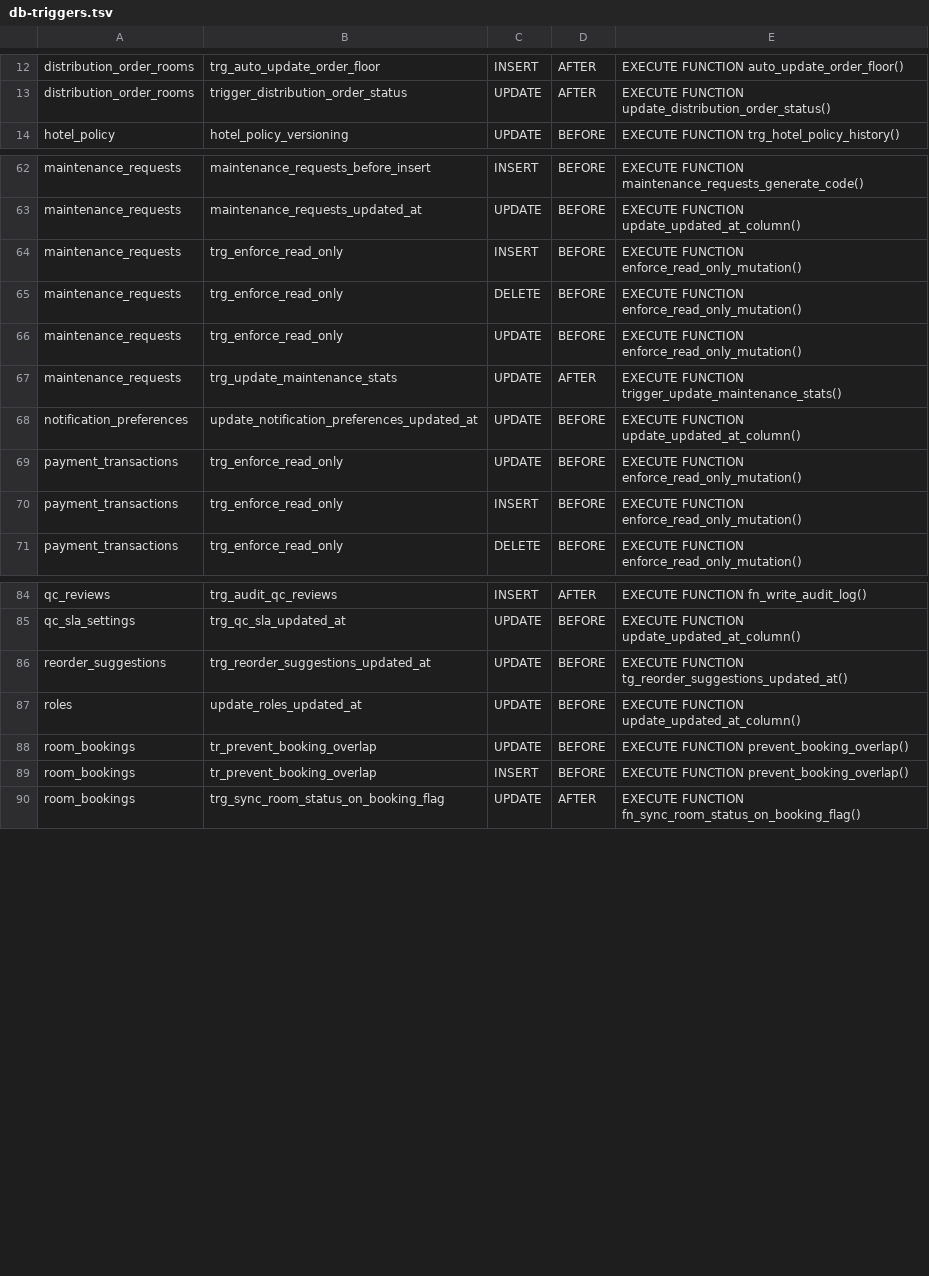
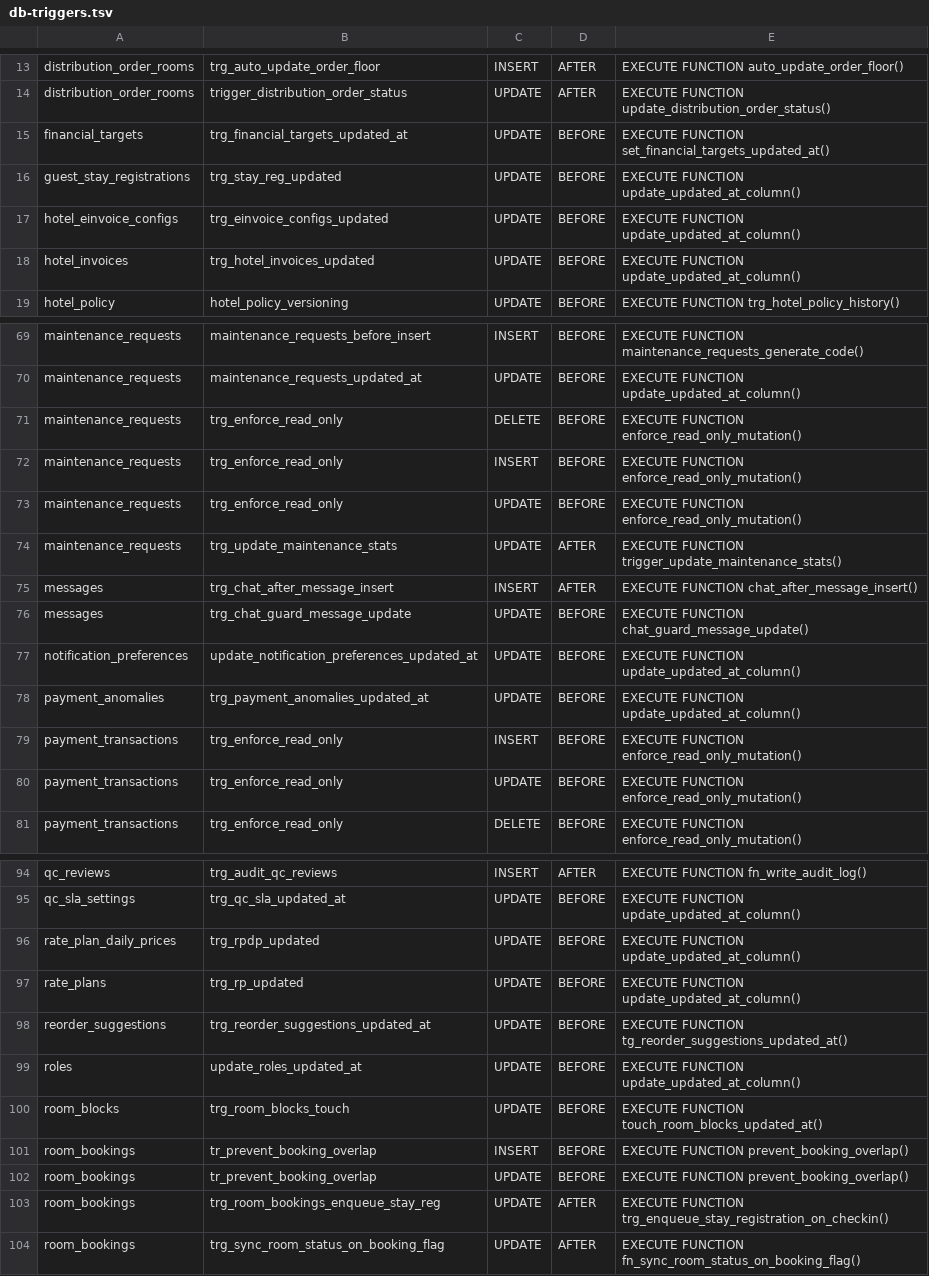
Before and after one commit to nguyenthuthuylinh206-design/room-weave-pro, a TSV file: docs/architecture/_generated/db-triggers.tsv, drawn as a sheet; only a part is shown, gaps mark what is left out; the diff covers the shown part only.

```diff
--- a/docs/architecture/_generated/db-triggers.tsv
+++ b/docs/architecture/_generated/db-triggers.tsv
@@ -13,2 +14,6 @@ distribution_order_rooms	trg_auto_update_order_floor	INSERT	AFTER	EXECUTE FUNCTI
 distribution_order_rooms	trigger_distribution_order_status	UPDATE	AFTER	EXECUTE FUNCTION update_distribution_order_status()
+financial_targets	trg_financial_targets_updated_at	UPDATE	BEFORE	EXECUTE FUNCTION set_financial_targets_updated_at()
+guest_stay_registrations	trg_stay_reg_updated	UPDATE	BEFORE	EXECUTE FUNCTION update_updated_at_column()
+hotel_einvoice_configs	trg_einvoice_configs_updated	UPDATE	BEFORE	EXECUTE FUNCTION update_updated_at_column()
+hotel_invoices	trg_hotel_invoices_updated	UPDATE	BEFORE	EXECUTE FUNCTION update_updated_at_column()
 hotel_policy	hotel_policy_versioning	UPDATE	BEFORE	EXECUTE FUNCTION trg_hotel_policy_history()
@@ -63,9 +70,12 @@ maintenance_requests	maintenance_requests_before_insert	INSERT	BEFORE	EXECUTE FU
 maintenance_requests	maintenance_requests_updated_at	UPDATE	BEFORE	EXECUTE FUNCTION update_updated_at_column()
+maintenance_requests	trg_enforce_read_only	DELETE	BEFORE	EXECUTE FUNCTION enforce_read_only_mutation()
 maintenance_requests	trg_enforce_read_only	INSERT	BEFORE	EXECUTE FUNCTION enforce_read_only_mutation()
-maintenance_requests	trg_enforce_read_only	DELETE	BEFORE	EXECUTE FUNCTION enforce_read_only_mutation()
 maintenance_requests	trg_enforce_read_only	UPDATE	BEFORE	EXECUTE FUNCTION enforce_read_only_mutation()
 maintenance_requests	trg_update_maintenance_stats	UPDATE	AFTER	EXECUTE FUNCTION trigger_update_maintenance_stats()
+messages	trg_chat_after_message_insert	INSERT	AFTER	EXECUTE FUNCTION chat_after_message_insert()
+messages	trg_chat_guard_message_update	UPDATE	BEFORE	EXECUTE FUNCTION chat_guard_message_update()
 notification_preferences	update_notification_preferences_updated_at	UPDATE	BEFORE	EXECUTE FUNCTION update_updated_at_column()
+payment_anomalies	trg_payment_anomalies_updated_at	UPDATE	BEFORE	EXECUTE FUNCTION update_updated_at_column()
+payment_transactions	trg_enforce_read_only	INSERT	BEFORE	EXECUTE FUNCTION enforce_read_only_mutation()
 payment_transactions	trg_enforce_read_only	UPDATE	BEFORE	EXECUTE FUNCTION enforce_read_only_mutation()
-payment_transactions	trg_enforce_read_only	INSERT	BEFORE	EXECUTE FUNCTION enforce_read_only_mutation()
 payment_transactions	trg_enforce_read_only	DELETE	BEFORE	EXECUTE FUNCTION enforce_read_only_mutation()
@@ -85,6 +95,10 @@ qc_reviews	trg_audit_qc_reviews	INSERT	AFTER	EXECUTE FUNCTION fn_write_audit_log
 qc_sla_settings	trg_qc_sla_updated_at	UPDATE	BEFORE	EXECUTE FUNCTION update_updated_at_column()
+rate_plan_daily_prices	trg_rpdp_updated	UPDATE	BEFORE	EXECUTE FUNCTION update_updated_at_column()
+rate_plans	trg_rp_updated	UPDATE	BEFORE	EXECUTE FUNCTION update_updated_at_column()
 reorder_suggestions	trg_reorder_suggestions_updated_at	UPDATE	BEFORE	EXECUTE FUNCTION tg_reorder_suggestions_updated_at()
 roles	update_roles_updated_at	UPDATE	BEFORE	EXECUTE FUNCTION update_updated_at_column()
+room_blocks	trg_room_blocks_touch	UPDATE	BEFORE	EXECUTE FUNCTION touch_room_blocks_updated_at()
+room_bookings	tr_prevent_booking_overlap	INSERT	BEFORE	EXECUTE FUNCTION prevent_booking_overlap()
 room_bookings	tr_prevent_booking_overlap	UPDATE	BEFORE	EXECUTE FUNCTION prevent_booking_overlap()
-room_bookings	tr_prevent_booking_overlap	INSERT	BEFORE	EXECUTE FUNCTION prevent_booking_overlap()
+room_bookings	trg_room_bookings_enqueue_stay_reg	UPDATE	AFTER	EXECUTE FUNCTION trg_enqueue_stay_registration_on_checkin()
 room_bookings	trg_sync_room_status_on_booking_flag	UPDATE	AFTER	EXECUTE FUNCTION fn_sync_room_status_on_booking_flag()
```
Also changed, not shown: 14 added rows and 11 moved rows elsewhere in this file, docs/architecture/_generated/db-fks.tsv, docs/architecture/_generated/db-rls-enabled.tsv, 3 other files.
